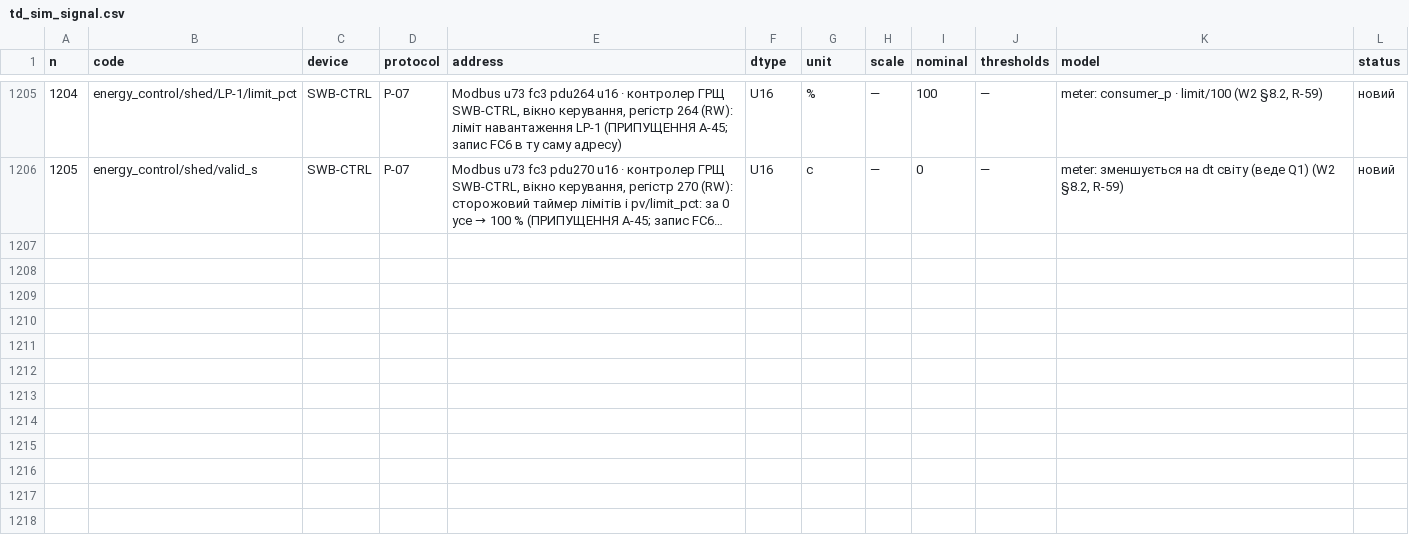
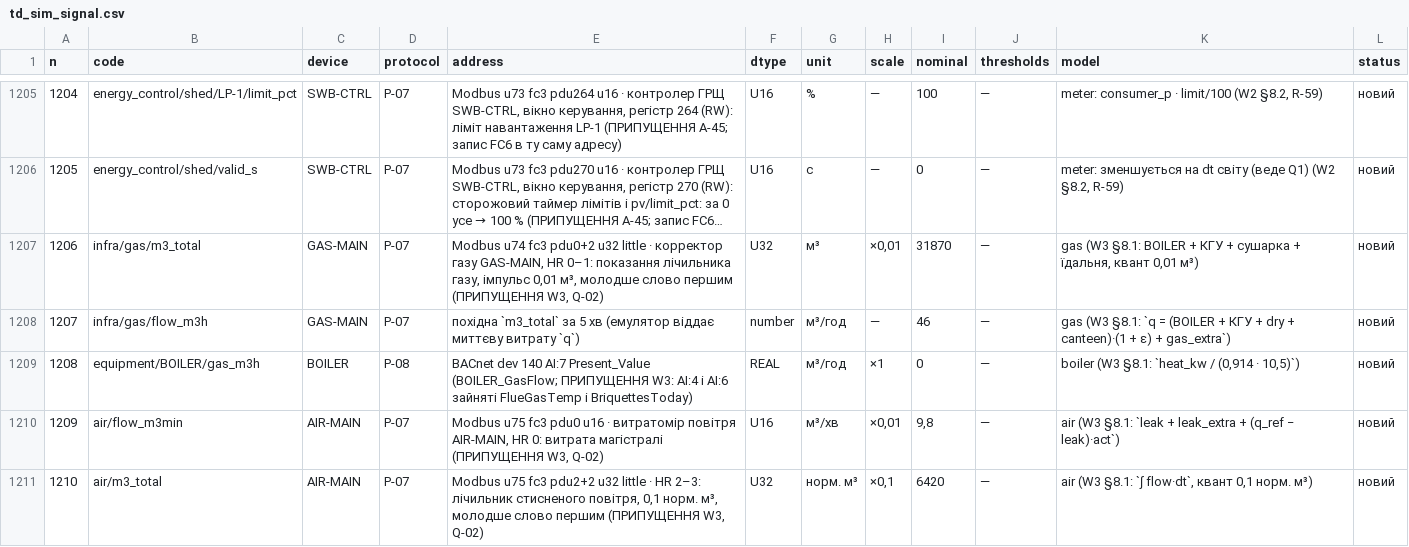
Before and after one commit to tnizhnikovskyi-todo/todo_timur, a CSV file: factory3d/odoo_addons/td_iot_sim/data/td_sim_signal.csv, drawn as a sheet; only a part is shown, gaps mark what is left out; long unchanged cells end in …; the diff covers the shown part only; the diff names each change by its address in the sheet, - before the commit and + after, or states it on an @@ line.

```diff
--- a/factory3d/odoo_addons/td_iot_sim/data/td_sim_signal.csv
+++ b/factory3d/odoo_addons/td_iot_sim/data/td_sim_signal.csv
+row 1207: 1206 | infra/gas/m3_total | GAS-MAIN | P-07 | Modbus u74 fc3 pdu0+2 u32 little · корректор газу GAS-MAIN, HR 0–1: показання лічильника газу, імпульс 0,01 м³, молодше слово першим (ПРИПУЩЕННЯ W3, Q-02) | U32 | м³ | ×0,01 | 31870 | — | gas (W3 §8.1: BOILER + КГУ + сушарка + їдальня, квант 0,01 м³) | новий
+row 1208: 1207 | infra/gas/flow_m3h | GAS-MAIN | P-07 | похідна `m3_total` за 5 хв (емулятор віддає миттєву витрату `q`) | number | м³/год | — | 46 | — | gas (W3 §8.1: `q = (BOILER + КГУ + dry + canteen)·(1 + ε) + gas_extra`) | новий
+row 1209: 1208 | equipment/BOILER/gas_m3h | BOILER | P-08 | BACnet dev 140 AI:7 Present_Value (BOILER_GasFlow; ПРИПУЩЕННЯ W3: AI:4 і AI:6 зайняті FlueGasTemp і BriquettesToday) | REAL | м³/год | ×1 | 0 | — | boiler (W3 §8.1: `heat_kw / (0,914 · 10,5)`) | новий
+row 1210: 1209 | air/flow_m3min | AIR-MAIN | P-07 | Modbus u75 fc3 pdu0 u16 · витратомір повітря AIR-MAIN, HR 0: витрата магістралі (ПРИПУЩЕННЯ W3, Q-02) | U16 | м³/хв | ×0,01 | 9,8 | — | air (W3 §8.1: `leak + leak_extra + (q_ref − leak)·act`) | новий
+row 1211: 1210 | air/m3_total | AIR-MAIN | P-07 | Modbus u75 fc3 pdu2+2 u32 little · HR 2–3: лічильник стисненого повітря, 0,1 норм. м³, молодше слово першим (ПРИПУЩЕННЯ W3, Q-02) | U32 | норм. м³ | ×0,1 | 6420 | — | air (W3 §8.1: `∫ flow·dt`, квант 0,1 норм. м³) | новий
```
Also changed, not shown: 5 added rows elsewhere in this file, factory3d/services/iot_sim/catalog/signals.csv, 22 other files.
